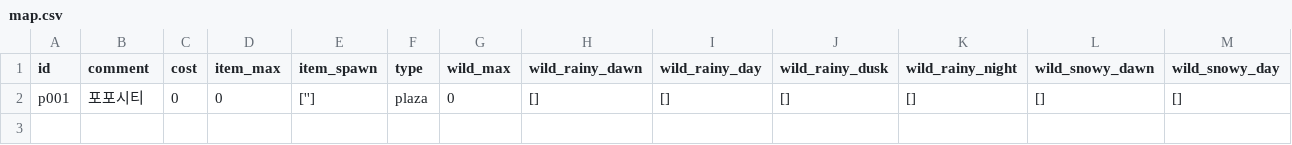
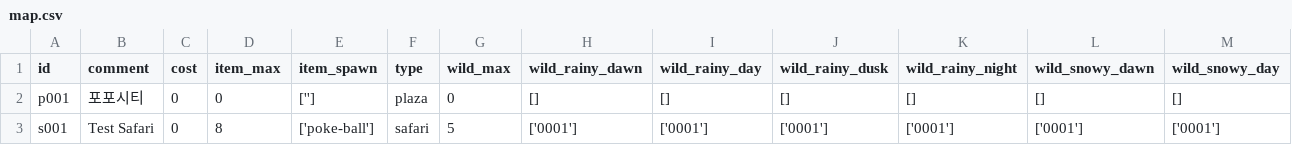
Before and after one commit to poposafari/server, a CSV file: shared/master/map.csv, drawn as a sheet; only a part is shown; rows hold the shown columns only; the diff names each change by its address in the sheet, - before the commit and + after, or states it on an @@ line.

Commit message:
feat(worker): implement worker service with Redis and terrain-based spawn
- Add worker service for background spawn, time, and weather management
- Add Redis key management for map data, wild pokemon, items, and sessions
- Implement terrain-based spawn system from Tiled map JSON files
- Support land/water terrain types for pokemon spawning
- Add scheduler with cron jobs for periodic tasks

```diff
--- a/shared/master/map.csv
+++ b/shared/master/map.csv
+row 3: s001 | Test Safari | 0 | 8 | ['poke-ball'] | safari | 5 | ['0001'] | ['0001'] | ['0001'] | ['0001'] | ['0001'] | ['0001']
```
Also changed, not shown: 41 other files.
